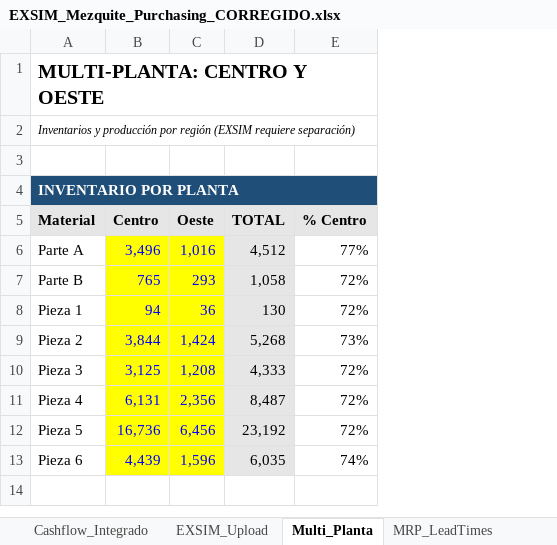
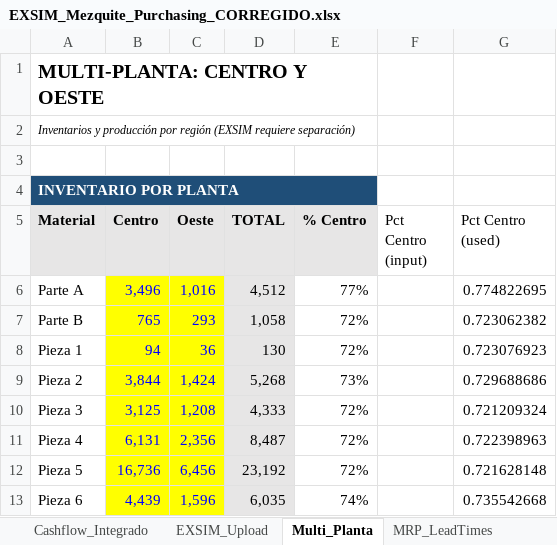
Before and after one commit to albertoquiroga-ctrl/BusinessSim, an Excel workbook: EXSIM_Mezquite_Purchasing_CORREGIDO.xlsx, sheet Multi_Planta, drawn as a sheet; values as stored, in another font and other column widths than the file's, no borders; the diff names each change by its address in the sheet, - before the commit and + after, or states it on an @@ line.

```diff
--- a/EXSIM_Mezquite_Purchasing_CORREGIDO.xlsx (sheet Multi_Planta)
+++ b/EXSIM_Mezquite_Purchasing_CORREGIDO.xlsx (sheet Multi_Planta)
+column F (Pct Centro (input)), empty
+column G (Pct Centro (used)), rows 6-13: 0.774822695 | 0.723062382 | 0.723076923 | 0.729688686 | 0.721209324 | 0.722398963 | 0.721628148 | 0.735542668
```
Also changed, not shown: sheet Inputs, sheet Analisis_Proveedores, other sheet tabs.
